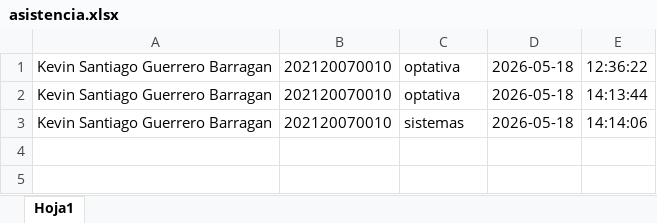
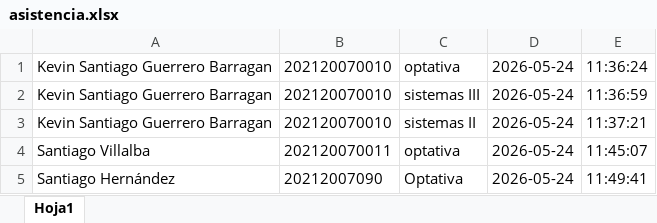
Before and after one commit to santiagoGuerrero19/sistema-Asistencia-QR, an Excel workbook: asistencia.xlsx, sheet Hoja1, drawn as a sheet; values as stored, in another font and other column widths than the file's, no borders; the diff names each change by its address in the sheet, - before the commit and + after, or states it on an @@ line.

```diff
--- a/asistencia.xlsx (sheet Hoja1)
+++ b/asistencia.xlsx (sheet Hoja1)
-D1:D3: 2026-05-18
+D1:D3: 2026-05-24
-E1: 12:36:22
+E1: 11:36:24
-C2: optativa
+C2: sistemas III
-E2: 14:13:44
+E2: 11:36:59
-C3: sistemas
+C3: sistemas II
-E3: 14:14:06
+E3: 11:37:21
+row 4: Santiago Villalba | 202120070011 | optativa | 2026-05-24 | 11:45:07
+row 5: Santiago Hernández | 20212007090 | Optativa | 2026-05-24 | 11:49:41
```
Also changed, not shown: 8 other files.
